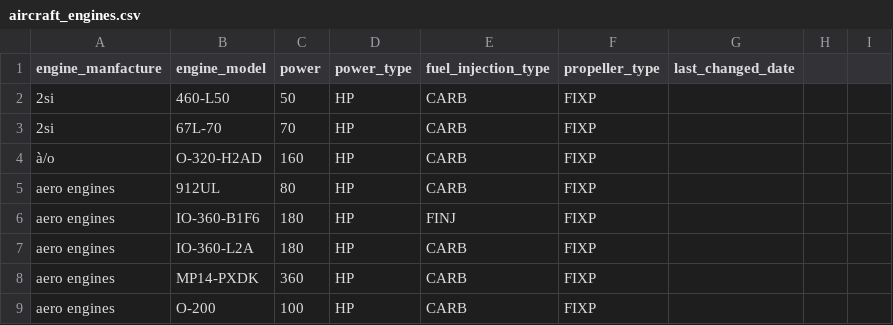
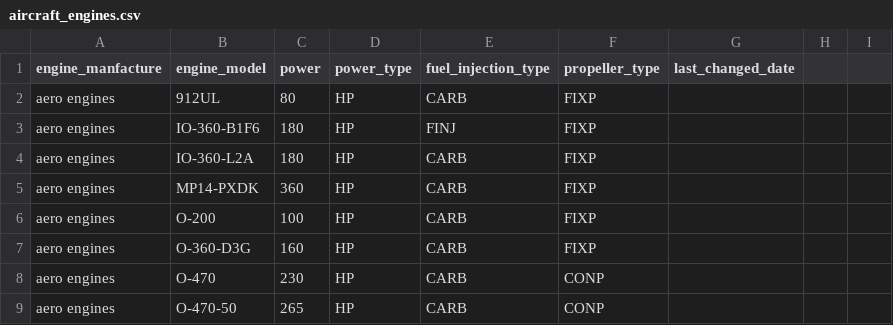
Before and after one commit to dominicvivek06/dataset, a CSV file: aircraft_engines.csv, drawn as a sheet; only a part is shown; the shorter side is filled out with more unchanged rows; the diff names each change by its address in the sheet, - before the commit and + after, or states it on an @@ line.

Commit message:
Update aircraft_engines.csv

```diff
--- a/aircraft_engines.csv
+++ b/aircraft_engines.csv
-row 2: 2si | 460-L50 | 50 | HP | CARB | FIXP
-row 3: 2si | 67L-70 | 70 | HP | CARB | FIXP
-row 4: à/o | O-320-H2AD | 160 | HP | CARB | FIXP
```
